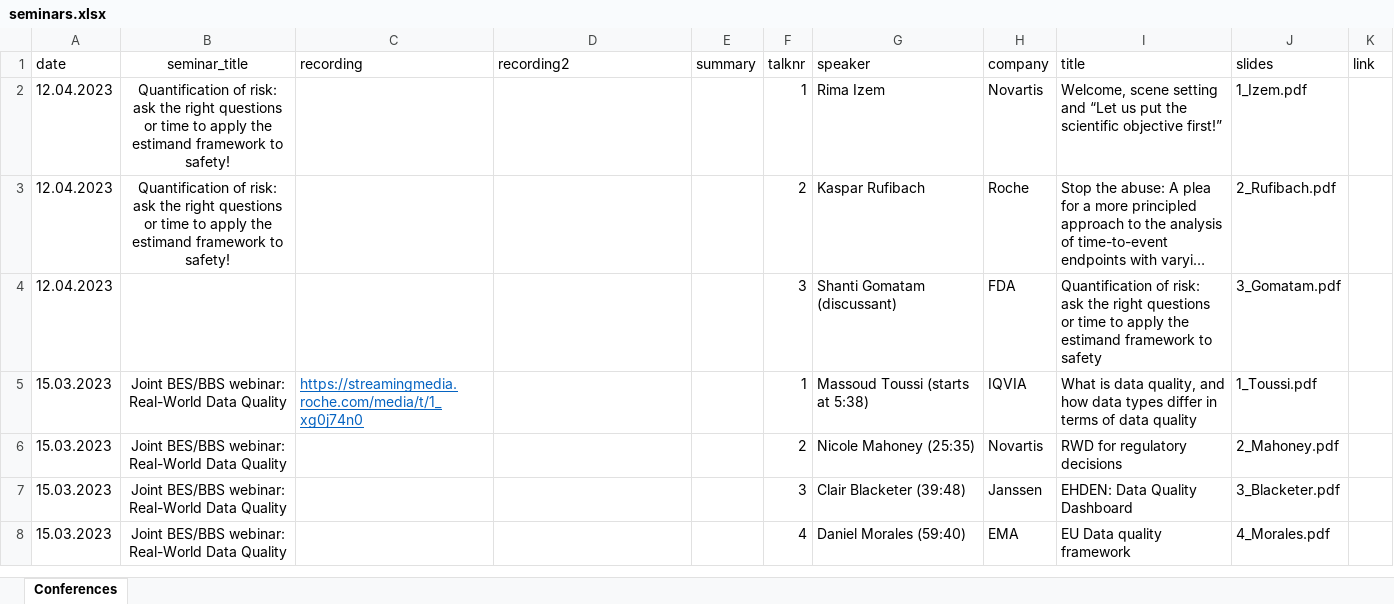
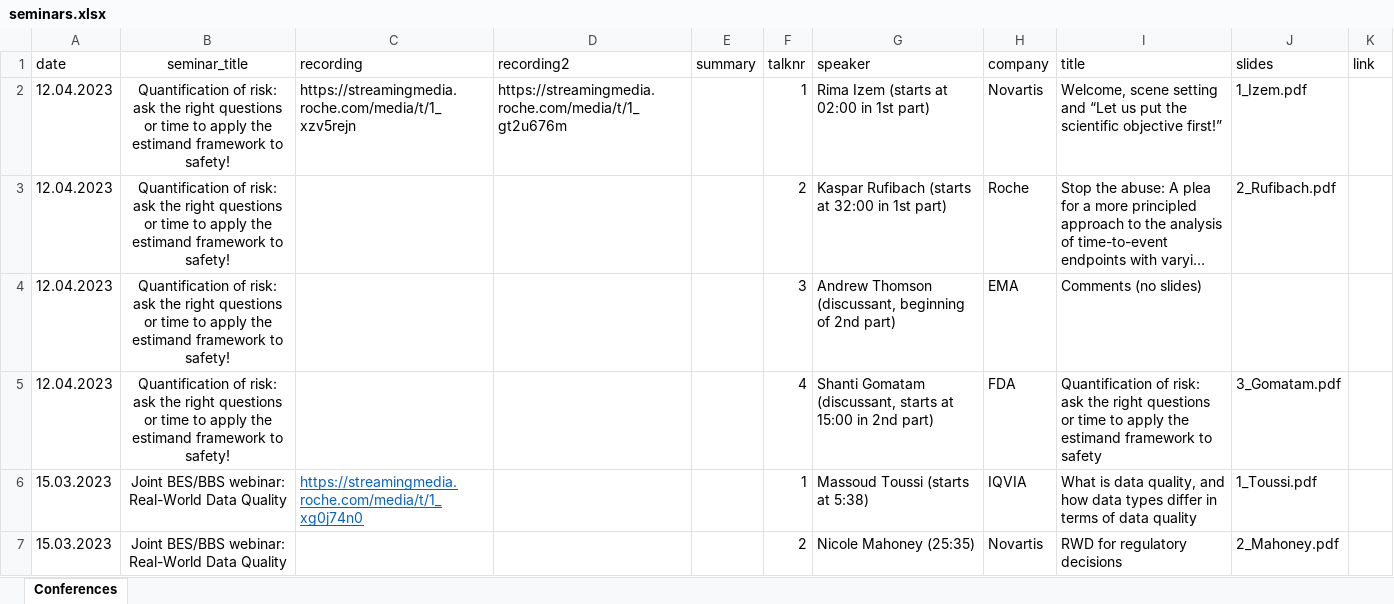
Before and after one commit to baselbiometrics/home, an Excel workbook: data/seminars.xlsx, sheet Conferences, drawn as a sheet; only a part is shown; the shorter side is filled out with more unchanged rows; long unchanged cells end in …; values as stored, in another font and other column widths than the file's, no borders; charts and pictures not drawn; addresses are those after the commit; the diff names each change by its address in the sheet, - before the commit and + after, or states it on an @@ line.

```diff
--- a/data/seminars.xlsx (sheet Conferences)
+++ b/data/seminars.xlsx (sheet Conferences)
-C2 (recording): (empty)
+C2 (recording): https://streamingmedia.roche.com/media/t/1_xzv5rejn
-D2 (recording2): (empty)
+D2 (recording2): https://streamingmedia.roche.com/media/t/1_gt2u676m
-G2 (speaker): Rima Izem
+G2 (speaker): Rima Izem (starts at 02:00 in 1st part)
-G3 (speaker): Kaspar Rufibach
+G3 (speaker): Kaspar Rufibach (starts at 32:00 in 1st part)
+row 4: 12.04.2023 | Quantification of risk: ask the right questions or time to apply the estimand framework to safety! |  |  |  | 3 | Andrew Thomson (discussant, beginning of 2nd part) | EMA | Comments (no slides)
-B5 (seminar_title): (empty)
+B5 (seminar_title): Quantification of risk: ask the right questions or time to apply the estimand framework to safety!
-F5 (talknr): 3
+F5 (talknr): 4
-G5 (speaker): Shanti Gomatam (discussant)
+G5 (speaker): Shanti Gomatam (discussant, starts at 15:00 in 2nd part)
```
Also changed, not shown: charts or pictures, 4 other files.
